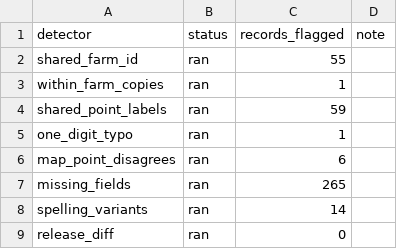
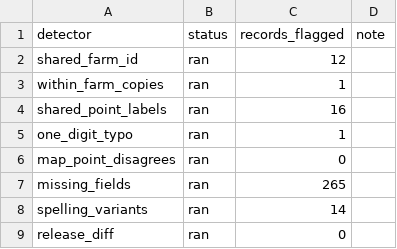
Before and after one commit to jccheesman/alaska-fuel-spatial-network, a CSV file: outputs/00_inventory_qc/2025/detectors_run.csv, drawn as a sheet.

```diff
--- a/outputs/00_inventory_qc/2025/detectors_run.csv
+++ b/outputs/00_inventory_qc/2025/detectors_run.csv
@@ -1,7 +1,7 @@
 detector,status,records_flagged,note
-shared_farm_id,ran,55,
+shared_farm_id,ran,12,
 within_farm_copies,ran,1,
-shared_point_labels,ran,59,
+shared_point_labels,ran,16,
 one_digit_typo,ran,1,
-map_point_disagrees,ran,6,
+map_point_disagrees,ran,0,
 missing_fields,ran,265,
```
Also changed, not shown: outputs/00_inventory_qc/2025/boundary_distance.csv, outputs/00_inventory_qc/2025/boundary_summary.csv, 14 other files.
